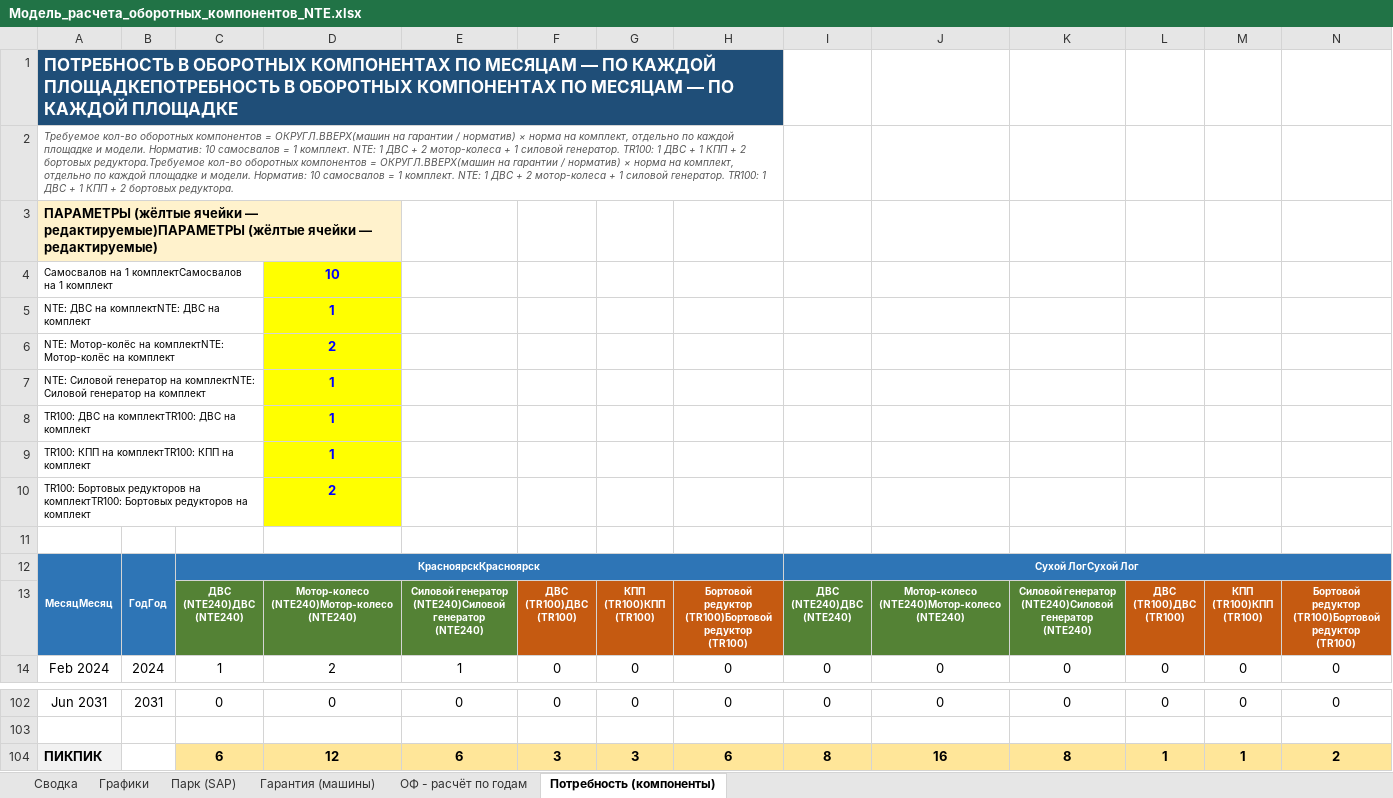
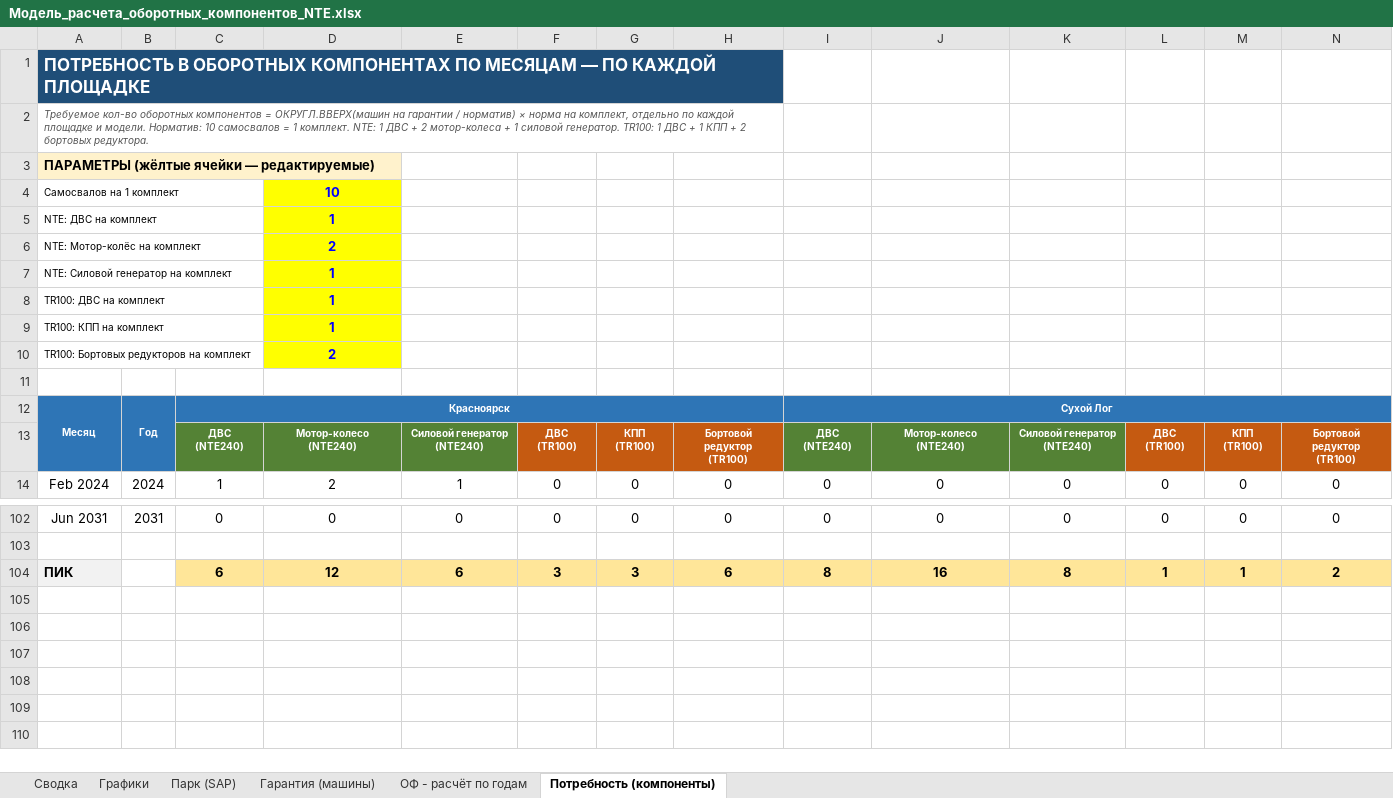
Before and after one commit to victorekuznetsov/NTE-Waranty, an Excel workbook: Модель_расчета_оборотных_компонентов_NTE.xlsx, sheet Потребность (компоненты), drawn as a sheet; only a part is shown, gaps mark what is left out; values as stored, in another font and other column widths than the file's, no borders; removed rows and columns are numbered as before the commit, all else as after; rows hold the shown columns only; ↵ is a line break in a cell; the diff names each change by its address in the sheet, - before the commit and + after, or states it on an @@ line.

```diff
--- a/Модель_расчета_оборотных_компонентов_NTE.xlsx (sheet Потребность (компоненты))
+++ b/Модель_расчета_оборотных_компонентов_NTE.xlsx (sheet Потребность (компоненты))
-A1: …ПО КАЖДОЙ ПЛОЩАДКЕПОТРЕБНОСТЬ В ОБОРОТНЫХ КОМПОНЕНТАХ ПО МЕСЯЦАМ — ПО КАЖДОЙ ПЛОЩАДКЕ
+A1: …ПО КАЖДОЙ ПЛОЩАДКЕ
-A2: …2 бортовых редуктора.Требуемое кол-во оборотных компонентов = ОКРУГЛ.ВВЕРХ(машин на гарантии / норматив) × норма на комплект, отдельно по каждой площадке и модели. Норматив: 10 самосвалов = 1 комплект. NTE: 1 ДВС + 2 мотор-колеса + 1 силовой генератор. TR100: 1 ДВС + 1 КПП + 2 бортовых редуктора.
+A2: …2 бортовых редуктора.
-A3: …ячейки — редактируемые)ПАРАМЕТРЫ (жёлтые ячейки — редактируемые)
+A3: …ячейки — редактируемые)
-A4: Самосвалов на 1 комплектСамосвалов на 1 комплект
+A4: Самосвалов на 1 комплект
-A5: NTE: ДВС на комплектNTE: ДВС на комплект
+A5: NTE: ДВС на комплект
-A6: NTE: Мотор-колёс на комплектNTE: Мотор-колёс на комплект
+A6: NTE: Мотор-колёс на комплект
-A7: …генератор на комплектNTE: Силовой генератор на комплект
+A7: …генератор на комплект
-A8: TR100: ДВС на комплектTR100: ДВС на комплект
+A8: TR100: ДВС на комплект
-A9: TR100: КПП на комплектTR100: КПП на комплект
+A9: TR100: КПП на комплект
-A10: …редукторов на комплектTR100: Бортовых редукторов на комплект
+A10: …редукторов на комплект
-row 12: МесяцМесяц | ГодГод | КрасноярскКрасноярск |  |  |  |  |  | Сухой ЛогСухой Лог
-row 13:  |  | ДВС ↵ (NTE240)ДВС ↵ (NTE240) | Мотор-колесо ↵ (NTE240)Мотор-колесо ↵ (NTE240) | Силовой генератор ↵ (NTE240)Силовой генератор ↵ (NTE240) | ДВС ↵ (TR100)ДВС ↵ (TR100) | КПП ↵ (TR100)КПП ↵ (TR100) | Бортовой редуктор ↵ (TR100)Бортовой редуктор ↵ (TR100) | ДВС ↵ (NTE240)ДВС ↵ (NTE240) | Мотор-колесо ↵ (NTE240)Мотор-колесо ↵ (NTE240) | Силовой генератор ↵ (NTE240)Силовой генератор ↵ (NTE240) | ДВС ↵ (TR100)ДВС ↵ (TR100) | КПП ↵ (TR100)КПП ↵ (TR100) | Бортовой редуктор ↵ (TR100)Бортовой редуктор ↵ (TR100)
+row 12: Месяц | Год | Красноярск |  |  |  |  |  | Сухой Лог
+row 13:  |  | ДВС ↵ (NTE240) | Мотор-колесо ↵ (NTE240) | Силовой генератор ↵ (NTE240) | ДВС ↵ (TR100) | КПП ↵ (TR100) | Бортовой редуктор ↵ (TR100) | ДВС ↵ (NTE240) | Мотор-колесо ↵ (NTE240) | Силовой генератор ↵ (NTE240) | ДВС ↵ (TR100) | КПП ↵ (TR100) | Бортовой редуктор ↵ (TR100)
-A104: ПИКПИК
+A104: ПИК
```
Also changed, not shown: sheet Парк (SAP), sheet Сводка, sheet Гарантия (машины), sheet Графики.
